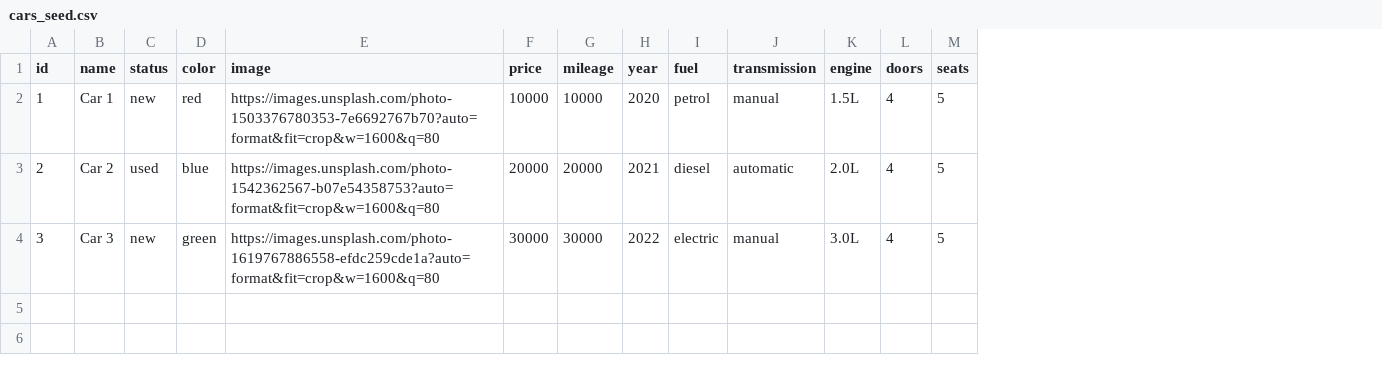
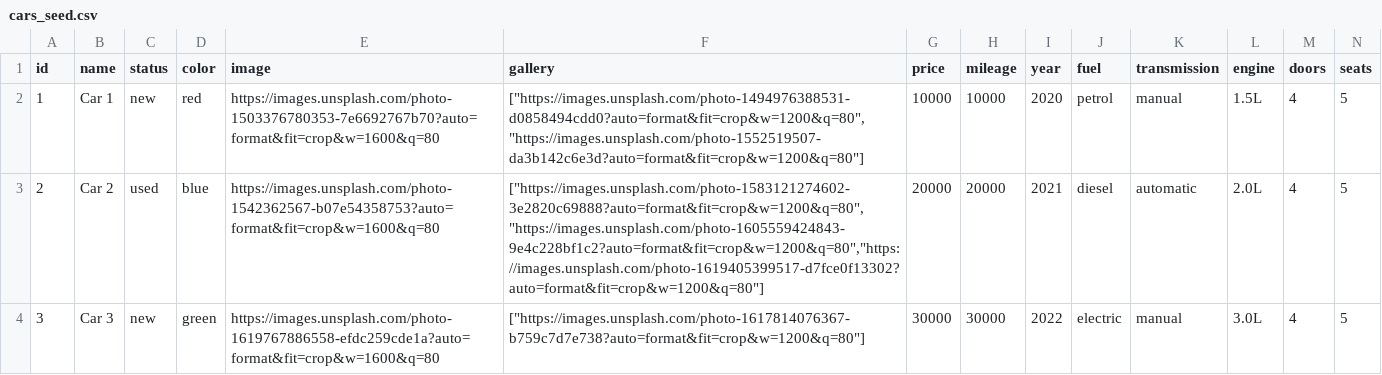
Before and after one commit to ayoublos/cars-dz, a CSV file: supabase/cars_seed.csv, drawn as a sheet; the diff names each change by its address in the sheet, - before the commit and + after, or states it on an @@ line.

```diff
--- a/supabase/cars_seed.csv
+++ b/supabase/cars_seed.csv
+column F (gallery), rows 2-4: ["https://images.unsplash.com/photo-1494976388531-d0858494cdd0?auto=format&fit=crop&w=1200&q=80","https://images.unsplash.com/photo-1552519507-da3b142c6e3d?auto=format&fit=crop&w=1200&q=80"] | ["https://images.unsplash.com/photo-1583121274602-3e2820c69888?auto=format&fit=crop&w=1200&q=80","https://images.unsplash.com/photo-1605559424843-9e4c228bf1c2?auto=format&fit=crop&w=1200&q=80","https://images.unsplash.com/photo-1619405399517-d7fce0f13302?auto=format&fit=crop&w=1200&q=80"] | ["https://images.unsplash.com/photo-1617814076367-b759c7d7e738?auto=format&fit=crop&w=1200&q=80"]
```
Also changed, not shown: 13 other files.
